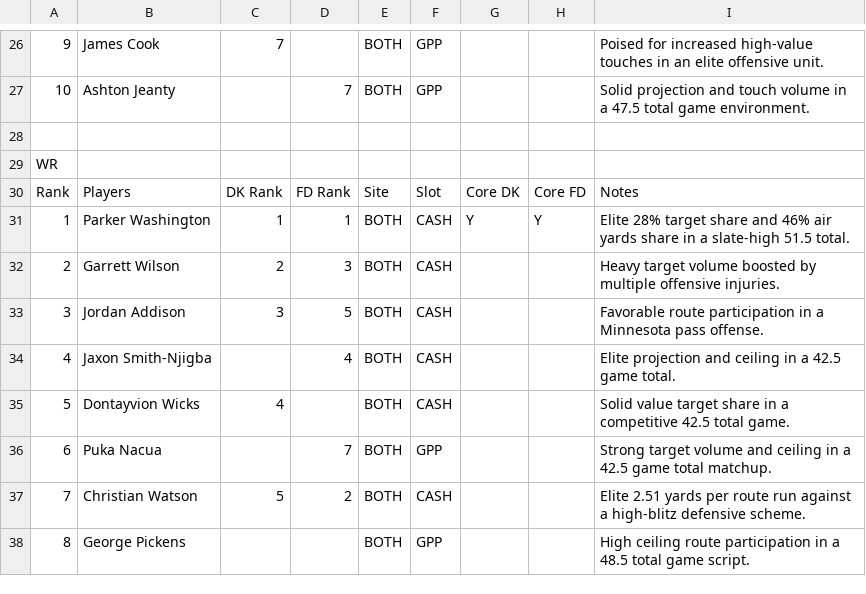
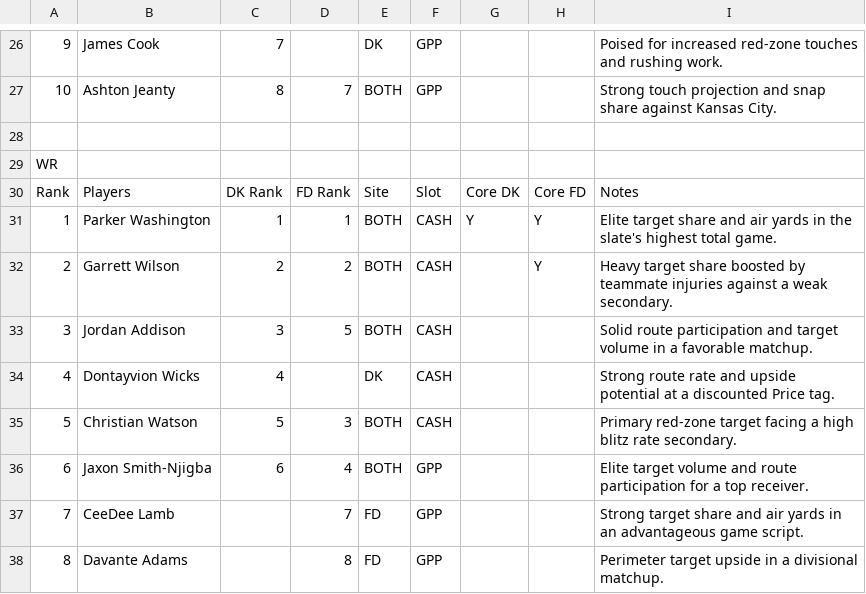
Before and after one commit to chrisgimino/nflcoreplays, a CSV file: NFL_SUNDAY_BEST_CORE.csv, drawn as a sheet; only a part is shown, gaps mark what is left out; removed rows and columns are numbered as before the commit, all else as after; the diff covers the shown part only; the diff names each change by its address in the sheet, - before the commit and + after, or states it on an @@ line.

```diff
--- a/NFL_SUNDAY_BEST_CORE.csv
+++ b/NFL_SUNDAY_BEST_CORE.csv
-E26: BOTH
+E26: DK
-I26: …for increased high-value touches in an elite offensive unit.
+I26: …for increased red-zone touches and rushing work.
-C27: (empty)
+C27: 8
-I27: Solid projection and touch volume in a 47.5 total game environment.
+I27: Strong touch projection and snap share against Kansas City.
-I31: Elite 28% target share and 46% air yards share in a slate-high 51.5 total.
+I31: Elite target share and air yards in the slate's highest total game.
-D32: 3
+D32: 2
-H32: (empty)
+H32: Y
-I32: Heavy target volume boosted by multiple offensive injuries.
+I32: Heavy target share boosted by teammate injuries against a weak secondary.
-I33: Favorable route participation in a Minnesota pass offense.
+I33: Solid route participation and target volume in a favorable matchup.
-B34: Jaxon Smith-Njigba
+B34: Dontayvion Wicks
-C34: (empty)
+C34: 4
-D34: 4
+D34: (empty)
-E34: BOTH
+E34: DK
-I34: Elite projection and ceiling in a 42.5 game total.
+I34: Strong route rate and upside potential at a discounted Price tag.
-B35: Dontayvion Wicks
+B35: Christian Watson
-C35: 4
+C35: 5
-D35: (empty)
+D35: 3
-I35: Solid value target share in a competitive 42.5 total game.
+I35: Primary red-zone target facing a high blitz rate secondary.
-B36: Puka Nacua
+B36: Jaxon Smith-Njigba
-C36: (empty)
+C36: 6
-D36: 7
+D36: 4
-I36: Strong target volume and ceiling in a 42.5 game total matchup.
+I36: Elite target volume and route participation for a top receiver.
-row 37: 7 | Christian Watson | 5 | 2 | BOTH | CASH |  |  | Elite 2.51 yards per route run against a high-blitz defensive scheme.
+row 37: 7 | CeeDee Lamb |  | 7 | FD | GPP |  |  | Strong target share and air yards in an advantageous game script.
-B38: George Pickens
+B38: Davante Adams
-D38: (empty)
+D38: 8
-E38: BOTH
+E38: FD
-I38: High ceiling route participation in a 48.5 total game script.
+I38: Perimeter target upside in a divisional matchup.
```
Also changed, not shown: 1 added row, 2 removed rows and 49 edited cells elsewhere in this file.
